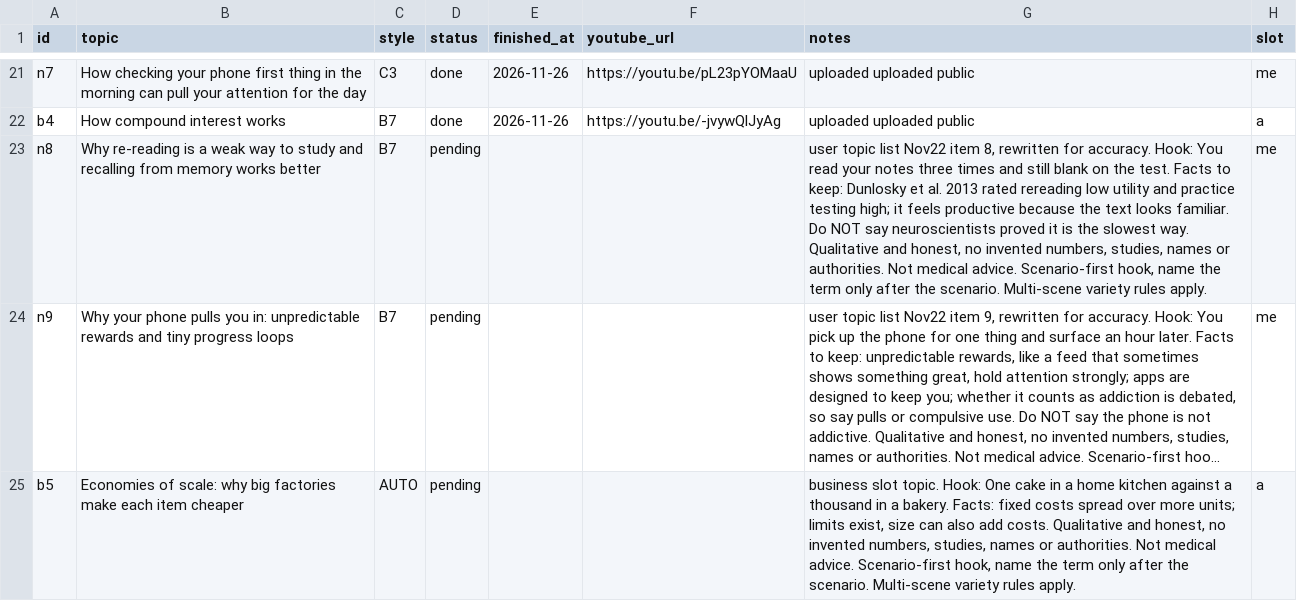
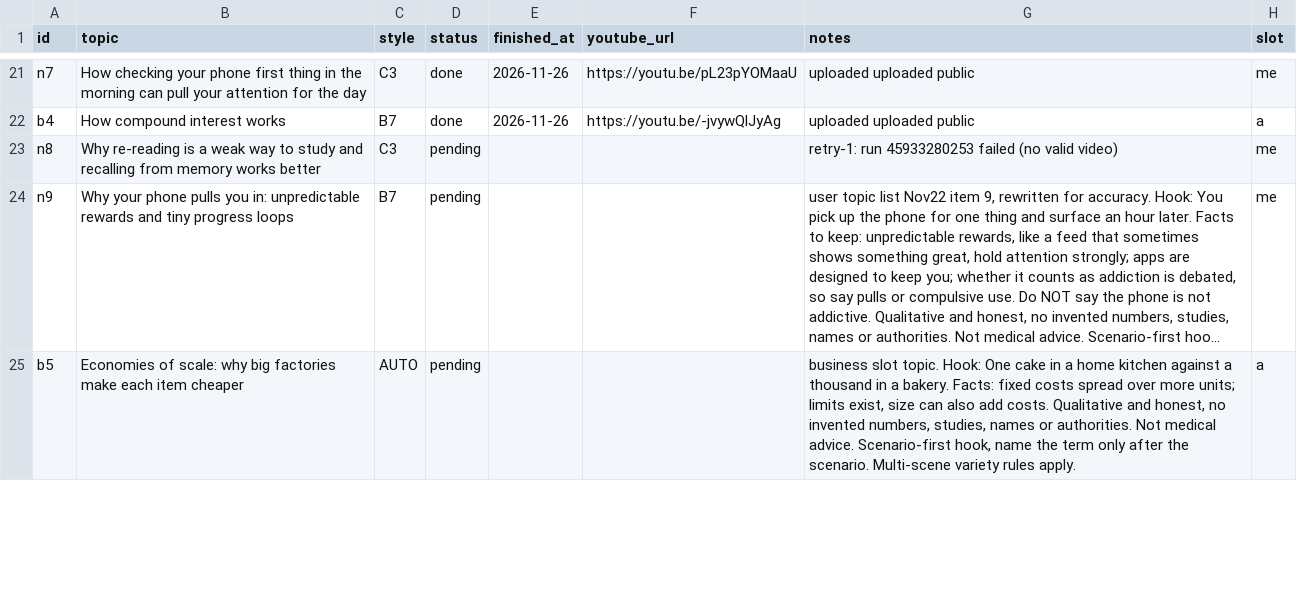
Before and after one commit to Genrec-Community/youtube-shorts-automation, a CSV file: stickman-topics.csv, drawn as a sheet; only a part is shown, gaps mark what is left out; long unchanged cells end in …; the diff names each change by its address in the sheet, - before the commit and + after, or states it on an @@ line.

```diff
--- a/stickman-topics.csv
+++ b/stickman-topics.csv
-C23 (style): B7
+C23 (style): C3
-G23 (notes): user topic list Nov22 item 8, rewritten for accuracy. Hook: You read your notes three times and still blank on the test. Facts to keep: Dunlosky et al. 2013 rated rereading low utility and practice testing high; it feels productive because the text looks familiar. Do NOT say neuroscientists proved it is the slowest way. Qualitative and honest, no invented numbers, studies, names or authorities. Not medical advice. Scenario-first hook, name the term only after the scenario. Multi-scene variety rules apply.
+G23 (notes): retry-1: run 45933280253 failed (no valid video)
```
Also changed, not shown: state/stickman-runs.csv.
